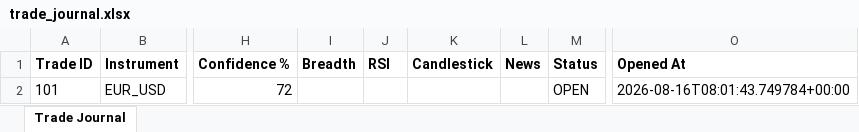
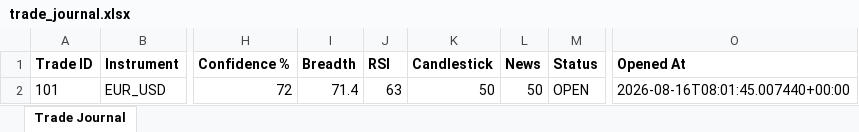
Before and after one commit to wxthesparthaaa/Claude-Trade-Agent, an Excel workbook: trade_journal.xlsx, sheet Trade Journal, drawn as a sheet; only a part is shown, gaps mark what is left out; values as stored, in another font and other column widths than the file's, no borders; the diff names each change by its address in the sheet, - before the commit and + after, or states it on an @@ line.

Commit message:
Update trade_journal.xlsx

```diff
--- a/trade_journal.xlsx (sheet Trade Journal)
+++ b/trade_journal.xlsx (sheet Trade Journal)
-I2 (Breadth): (empty)
+I2 (Breadth): 71.4
-J2 (RSI): (empty)
+J2 (RSI): 63
-K2 (Candlestick): (empty)
+K2 (Candlestick): 50
-L2 (News): (empty)
+L2 (News): 50
-O2 (Opened At): 2026-08-16T08:01:43.749784+00:00
+O2 (Opened At): 2026-08-16T08:01:45.007440+00:00
```
